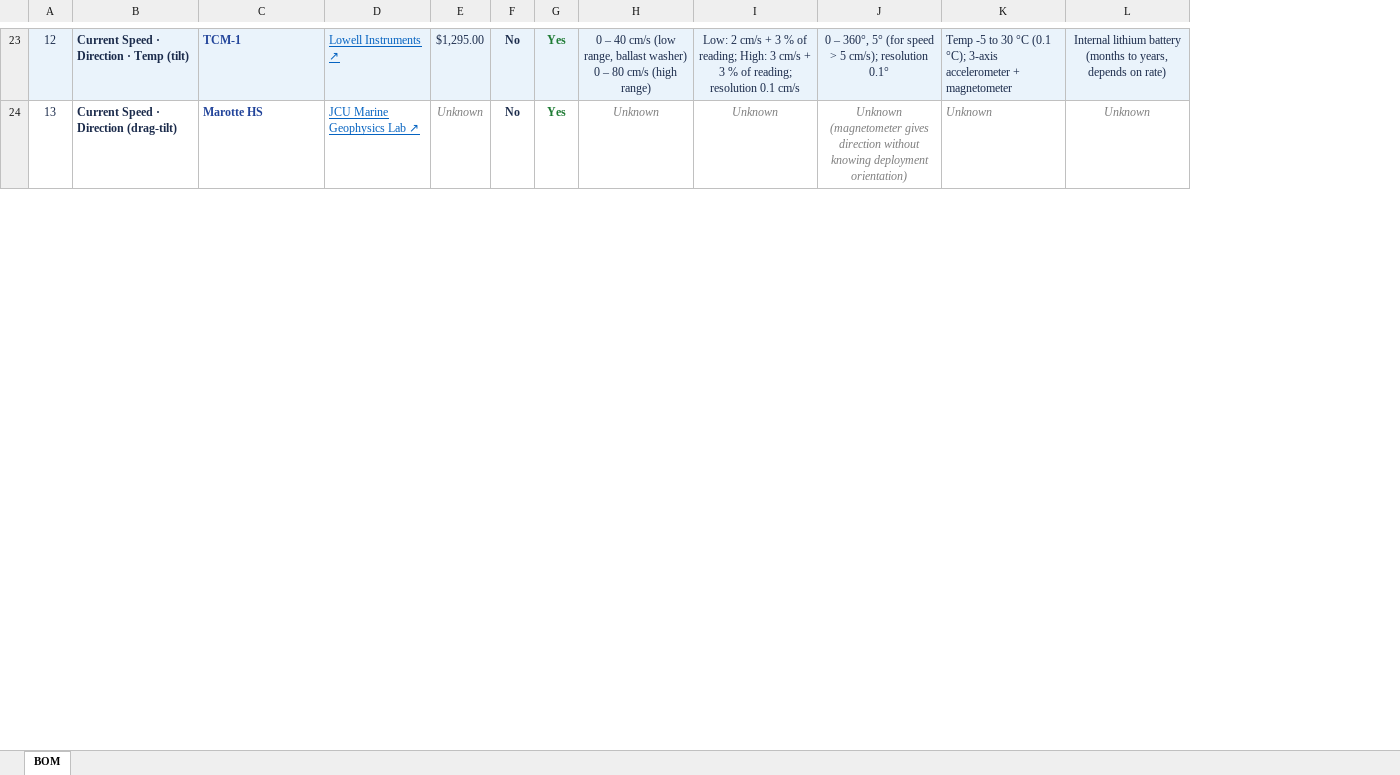
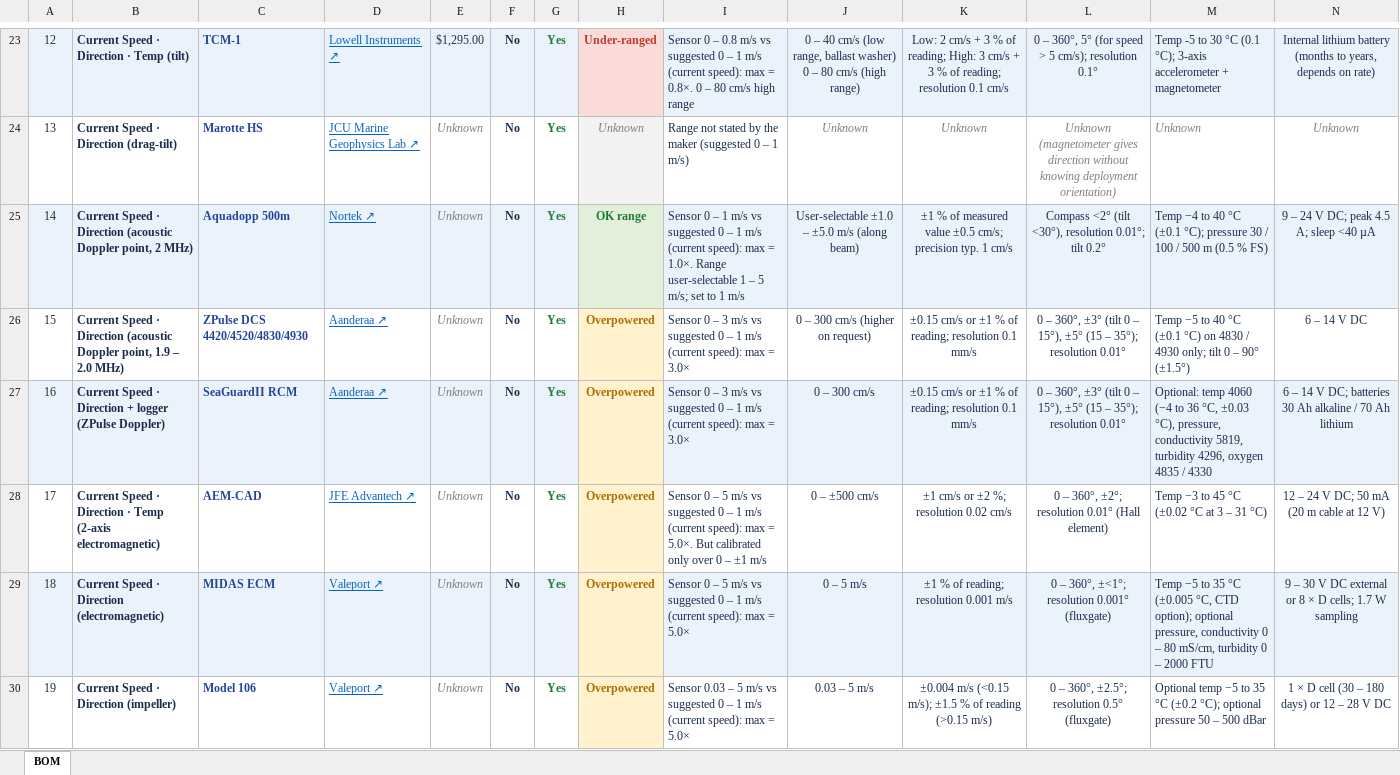
Before and after one commit to youefkh05/Alex_Mon, an Excel workbook: files/sensors/Sensors_BOM.xlsx, sheet BOM, drawn as a sheet; only a part is shown, gaps mark what is left out; values as stored, in another font and other column widths than the file's, no borders; conditional formats not drawn; rows hold the shown columns only; the diff covers the shown part only; the diff names each change by its address in the sheet, - before the commit and + after, or states it on an @@ line.

```diff
--- a/files/sensors/Sensors_BOM.xlsx (sheet BOM)
+++ b/files/sensors/Sensors_BOM.xlsx (sheet BOM)
+column H, rows 23-24: Under-ranged | Unknown
+column I, rows 23-24: Sensor 0 – 0.8 m/s vs suggested 0 – 1 m/s (current speed): max = 0.8×. 0 – 80 cm/s high range | Range not stated by the maker (suggested 0 – 1 m/s)
+row 25: 14 | Current Speed · Direction (acoustic Doppler point, 2 MHz) | Aquadopp 500m | Nortek ↗ | Unknown | No | Yes | OK range | Sensor 0 – 1 m/s vs suggested 0 – 1 m/s (current speed): max = 1.0×. Range user-selectable 1 – 5 m/s; set to 1 m/s | User-selectable ±1.0 – ±5.0 m/s (along beam) | ±1 % of measured value ±0.5 cm/s; precision typ. 1 cm/s | Compass <2° (tilt <30°), resolution 0.01°; tilt 0.2° | Temp −4 to 40 °C (±0.1 °C); pressure 30 / 100 / 500 m (0.5 % FS) | 9 – 24 V DC; peak 4.5 A; sleep <40 µA
+row 26: 15 | Current Speed · Direction (acoustic Doppler point, 1.9 – 2.0 MHz) | ZPulse DCS 4420/4520/4830/4930 | Aanderaa ↗ | Unknown | No | Yes | Overpowered | Sensor 0 – 3 m/s vs suggested 0 – 1 m/s (current speed): max = 3.0× | 0 – 300 cm/s (higher on request) | ±0.15 cm/s or ±1 % of reading; resolution 0.1 mm/s | 0 – 360°, ±3° (tilt 0 – 15°), ±5° (15 – 35°); resolution 0.01° | Temp −5 to 40 °C (±0.1 °C) on 4830 / 4930 only; tilt 0 – 90° (±1.5°) | 6 – 14 V DC
+row 27: 16 | Current Speed · Direction + logger (ZPulse Doppler) | SeaGuardII RCM | Aanderaa ↗ | Unknown | No | Yes | Overpowered | Sensor 0 – 3 m/s vs suggested 0 – 1 m/s (current speed): max = 3.0× | 0 – 300 cm/s | ±0.15 cm/s or ±1 % of reading; resolution 0.1 mm/s | 0 – 360°, ±3° (tilt 0 – 15°), ±5° (15 – 35°); resolution 0.01° | Optional: temp 4060 (−4 to 36 °C, ±0.03 °C), pressure, conductivity 5819, turbidity 4296, oxygen 4835 / 4330 | 6 – 14 V DC; batteries 30 Ah alkaline / 70 Ah lithium
+row 28: 17 | Current Speed · Direction · Temp (2-axis electromagnetic) | AEM-CAD | JFE Advantech ↗ | Unknown | No | Yes | Overpowered | Sensor 0 – 5 m/s vs suggested 0 – 1 m/s (current speed): max = 5.0×. But calibrated only over 0 – ±1 m/s | 0 – ±500 cm/s | ±1 cm/s or ±2 %; resolution 0.02 cm/s | 0 – 360°, ±2°; resolution 0.01° (Hall element) | Temp −3 to 45 °C (±0.02 °C at 3 – 31 °C) | 12 – 24 V DC; 50 mA (20 m cable at 12 V)
+row 29: 18 | Current Speed · Direction (electromagnetic) | MIDAS ECM | Valeport ↗ | Unknown | No | Yes | Overpowered | Sensor 0 – 5 m/s vs suggested 0 – 1 m/s (current speed): max = 5.0× | 0 – 5 m/s | ±1 % of reading; resolution 0.001 m/s | 0 – 360°, ±<1°; resolution 0.001° (fluxgate) | Temp −5 to 35 °C (±0.005 °C, CTD option); optional pressure, conductivity 0 – 80 mS/cm, turbidity 0 – 2000 FTU | 9 – 30 V DC external or 8 × D cells; 1.7 W sampling
+row 30: 19 | Current Speed · Direction (impeller) | Model 106 | Valeport ↗ | Unknown | No | Yes | Overpowered | Sensor 0.03 – 5 m/s vs suggested 0 – 1 m/s (current speed): max = 5.0× | 0.03 – 5 m/s | ±0.004 m/s (<0.15 m/s); ±1.5 % of reading (>0.15 m/s) | 0 – 360°, ±2.5°; resolution 0.5° (fluxgate) | Optional temp −5 to 35 °C (±0.2 °C); optional pressure 50 – 500 dBar | 1 × D cell (30 – 180 days) or 12 – 28 V DC
```
Also changed, not shown: 13 added rows, 11 edited cells and row numbers in column A elsewhere in this sheet, 2 other files.
